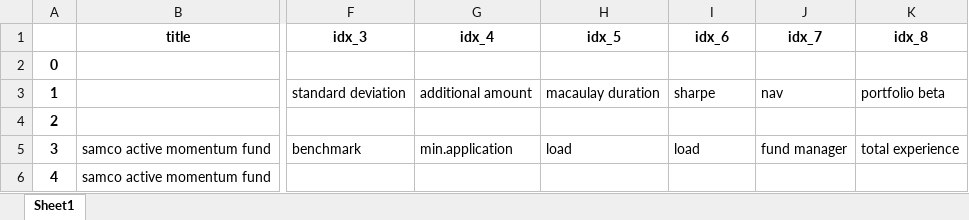
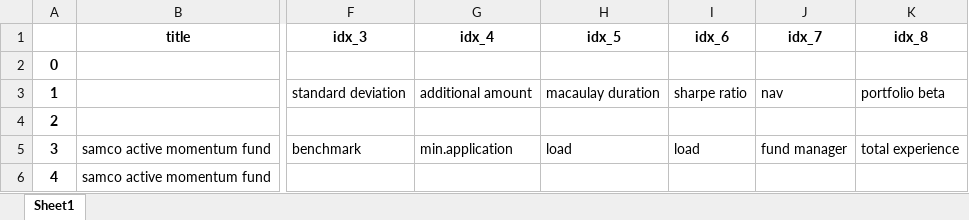
Before and after one commit to C0sCube/mywork-repo, an Excel workbook: data/output/pdf_report.xlsx, sheet Sheet1, drawn as a sheet; only a part is shown, gaps mark what is left out; values as stored, in another font and other column widths than the file's, no borders; the diff names each change by its address in the sheet, - before the commit and + after, or states it on an @@ line.

```diff
--- a/data/output/pdf_report.xlsx (sheet Sheet1)
+++ b/data/output/pdf_report.xlsx (sheet Sheet1)
-I3 (idx_6): sharpe
+I3 (idx_6): sharpe ratio
```
Also changed, not shown: 11 other files.
